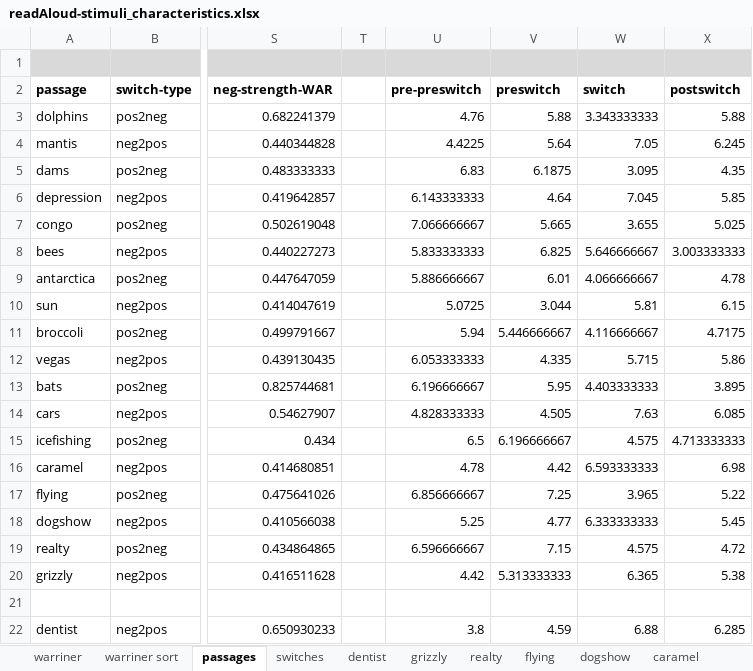
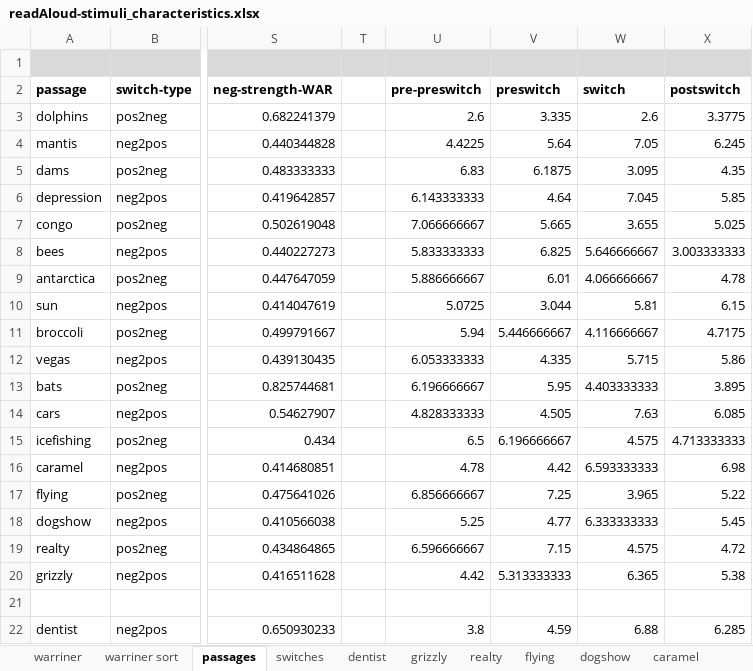
Before and after one commit to NDCLab/readAloud-valence-dataset, an Excel workbook: materials/readAloud-ldt/stimuli/readAloud/readAloud-stimuli_characteristics.xlsx, sheet passages, drawn as a sheet; only a part is shown, gaps mark what is left out; values as stored, in another font and other column widths than the file's, no borders; the diff names each change by its address in the sheet, - before the commit and + after, or states it on an @@ line.

```diff
--- a/materials/readAloud-ldt/stimuli/readAloud/readAloud-stimuli_characteristics.xlsx (sheet passages)
+++ b/materials/readAloud-ldt/stimuli/readAloud/readAloud-stimuli_characteristics.xlsx (sheet passages)
-U3 (pre-preswitch): 4.76
+U3 (pre-preswitch): 2.6
-V3 (preswitch): 5.88
+V3 (preswitch): 3.335
-W3 (switch): 3.343333333
+W3 (switch): 2.6
-X3 (postswitch): 5.88
+X3 (postswitch): 3.3775
```
Also changed, not shown: sheet mantis, sheet dams, sheet depression, sheet dogshow, sheet dolphins, sheet antarctica, 13 more sheets.
